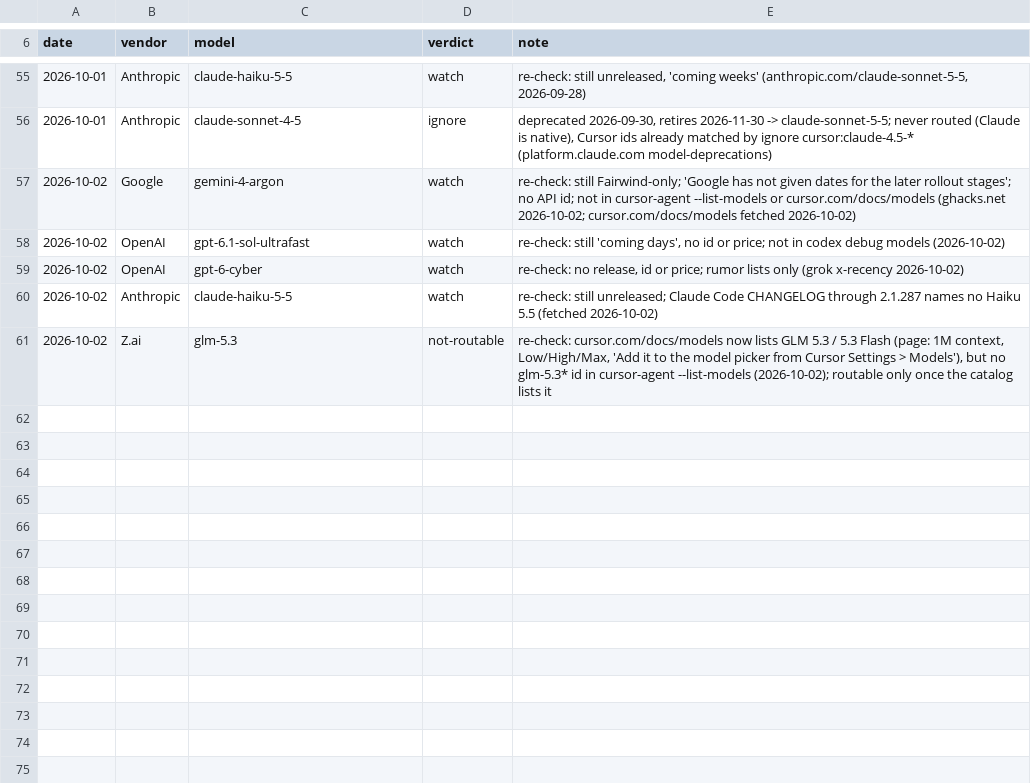
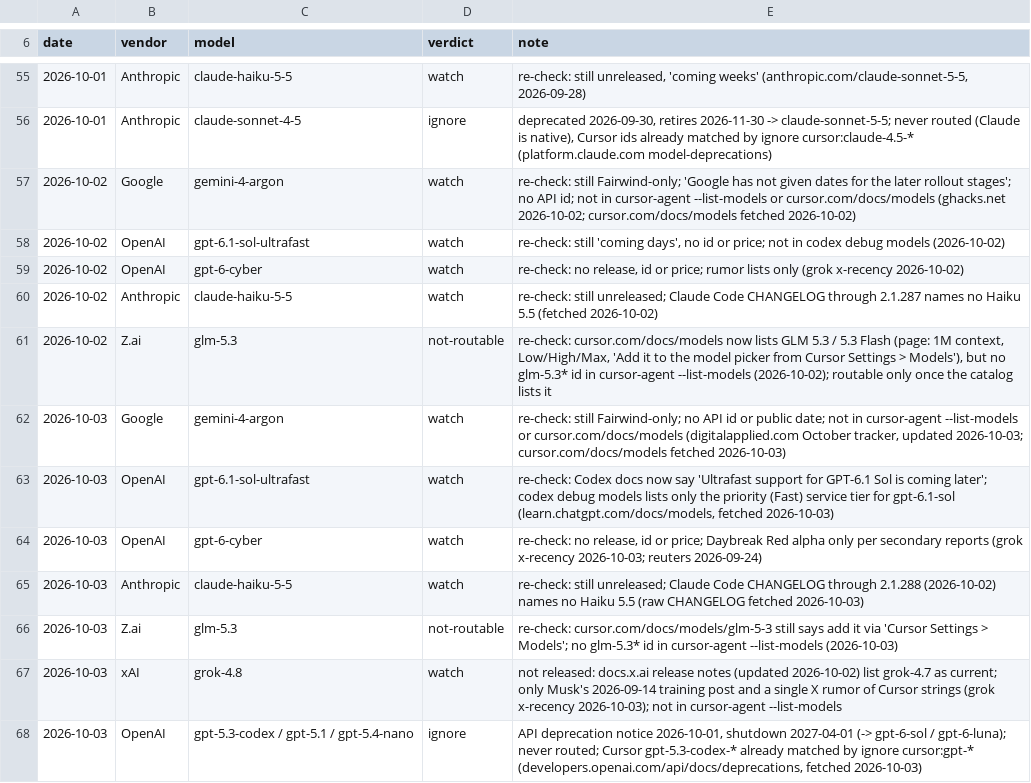
Before and after one commit to DanielGGordon/dans-claude, a TSV file: scout/evaluated.tsv, drawn as a sheet; only a part is shown, gaps mark what is left out; the diff names each change by its address in the sheet, - before the commit and + after, or states it on an @@ line.

```diff
--- a/scout/evaluated.tsv
+++ b/scout/evaluated.tsv
+row 62: 2026-10-03 | Google | gemini-4-argon | watch | re-check: still Fairwind-only; no API id or public date; not in cursor-agent --list-models or cursor.com/docs/models (digitalapplied.com October tracker, updated 2026-10-03; cursor.com/docs/models fetched 2026-10-03)
+row 63: 2026-10-03 | OpenAI | gpt-6.1-sol-ultrafast | watch | re-check: Codex docs now say 'Ultrafast support for GPT-6.1 Sol is coming later'; codex debug models lists only the priority (Fast) service tier for gpt-6.1-sol (learn.chatgpt.com/docs/models, fetched 2026-10-03)
+row 64: 2026-10-03 | OpenAI | gpt-6-cyber | watch | re-check: no release, id or price; Daybreak Red alpha only per secondary reports (grok x-recency 2026-10-03; reuters 2026-09-24)
+row 65: 2026-10-03 | Anthropic | claude-haiku-5-5 | watch | re-check: still unreleased; Claude Code CHANGELOG through 2.1.288 (2026-10-02) names no Haiku 5.5 (raw CHANGELOG fetched 2026-10-03)
+row 66: 2026-10-03 | Z.ai | glm-5.3 | not-routable | re-check: cursor.com/docs/models/glm-5-3 still says add it via 'Cursor Settings > Models'; no glm-5.3* id in cursor-agent --list-models (2026-10-03)
+row 67: 2026-10-03 | xAI | grok-4.8 | watch | not released: docs.x.ai release notes (updated 2026-10-02) list grok-4.7 as current; only Musk's 2026-09-14 training post and a single X rumor of Cursor strings (grok x-recency 2026-10-03); not in cursor-agent --list-models
+row 68: 2026-10-03 | OpenAI | gpt-5.3-codex / gpt-5.1 / gpt-5.4-nano | ignore | API deprecation notice 2026-10-01, shutdown 2027-04-01 (-> gpt-6-sol / gpt-6-luna); never routed; Cursor gpt-5.3-codex-* already matched by ignore cursor:gpt-* (developers.openai.com/api/docs/deprecations, fetched 2026-10-03)
```
Also changed, not shown: 1 other file.
